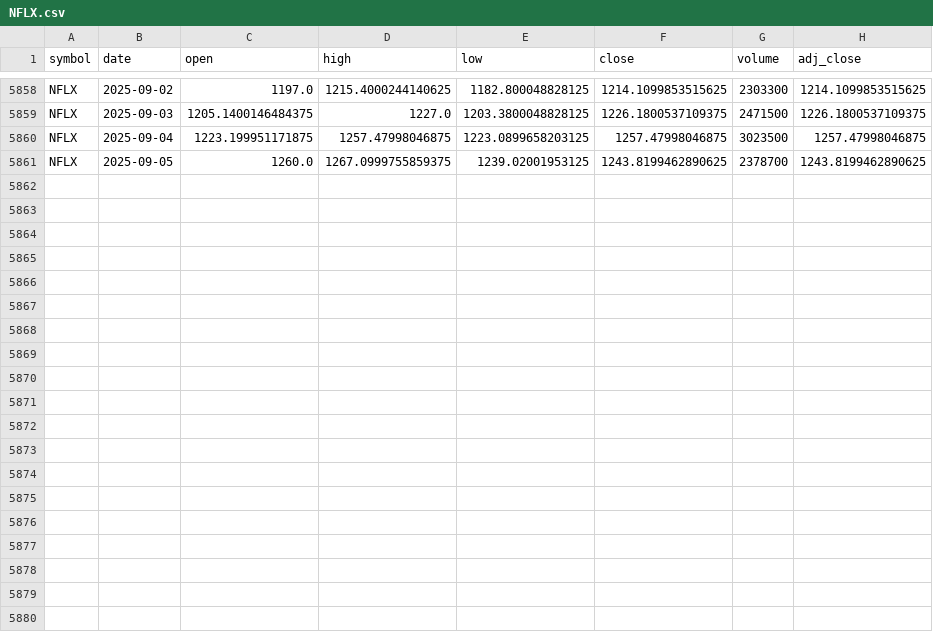
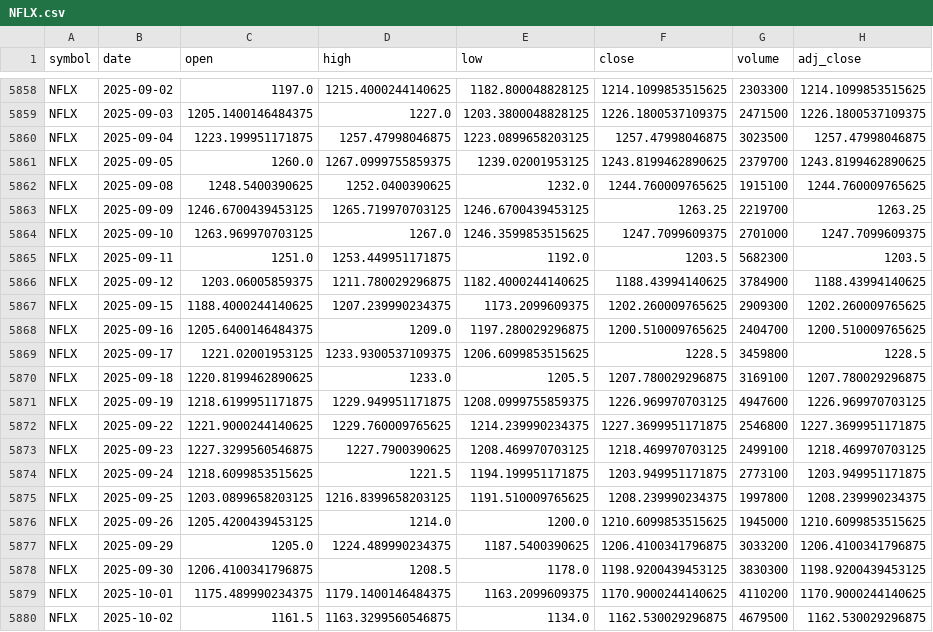
Before and after one commit to Lokesh-Sutar/pqbackend, a CSV file: data/cache/NFLX.csv, drawn as a sheet; only a part is shown, gaps mark what is left out.

```diff
--- a/data/cache/NFLX.csv
+++ b/data/cache/NFLX.csv
@@ -5860,2 +5860,21 @@ NFLX,2025-09-03,1205.1400146484375,1227.0,1203.3800048828125,1226.1800537109375,
 NFLX,2025-09-04,1223.199951171875,1257.47998046875,1223.0899658203125,1257.47998046875,3023500,1257.47998046875
-NFLX,2025-09-05,1260.0,1267.0999755859375,1239.02001953125,1243.8199462890625,2378700,1243.8199462890625
+NFLX,2025-09-05,1260.0,1267.0999755859375,1239.02001953125,1243.8199462890625,2379700,1243.8199462890625
+NFLX,2025-09-08,1248.5400390625,1252.0400390625,1232.0,1244.760009765625,1915100,1244.760009765625
+NFLX,2025-09-09,1246.6700439453125,1265.719970703125,1246.6700439453125,1263.25,2219700,1263.25
+NFLX,2025-09-10,1263.969970703125,1267.0,1246.3599853515625,1247.7099609375,2701000,1247.7099609375
+NFLX,2025-09-11,1251.0,1253.449951171875,1192.0,1203.5,5682300,1203.5
+NFLX,2025-09-12,1203.06005859375,1211.780029296875,1182.4000244140625,1188.43994140625,3784900,1188.43994140625
+NFLX,2025-09-15,1188.4000244140625,1207.239990234375,1173.2099609375,1202.260009765625,2909300,1202.260009765625
+NFLX,2025-09-16,1205.6400146484375,1209.0,1197.280029296875,1200.510009765625,2404700,1200.510009765625
+NFLX,2025-09-17,1221.02001953125,1233.9300537109375,1206.6099853515625,1228.5,3459800,1228.5
+NFLX,2025-09-18,1220.8199462890625,1233.0,1205.5,1207.780029296875,3169100,1207.780029296875
+NFLX,2025-09-19,1218.6199951171875,1229.949951171875,1208.0999755859375,1226.969970703125,4947600,1226.969970703125
+NFLX,2025-09-22,1221.9000244140625,1229.760009765625,1214.239990234375,1227.3699951171875,2546800,1227.3699951171875
+NFLX,2025-09-23,1227.3299560546875,1227.7900390625,1208.469970703125,1218.469970703125,2499100,1218.469970703125
+NFLX,2025-09-24,1218.6099853515625,1221.5,1194.199951171875,1203.949951171875,2773100,1203.949951171875
+NFLX,2025-09-25,1203.0899658203125,1216.8399658203125,1191.510009765625,1208.239990234375,1997800,1208.239990234375
+NFLX,2025-09-26,1205.4200439453125,1214.0,1200.0,1210.6099853515625,1945000,1210.6099853515625
+NFLX,2025-09-29,1205.0,1224.489990234375,1187.5400390625,1206.4100341796875,3033200,1206.4100341796875
+NFLX,2025-09-30,1206.4100341796875,1208.5,1178.0,1198.9200439453125,3830300,1198.9200439453125
+NFLX,2025-10-01,1175.489990234375,1179.1400146484375,1163.2099609375,1170.9000244140625,4110200,1170.9000244140625
+NFLX,2025-10-02,1161.5,1163.3299560546875,1134.0,1162.530029296875,4679500,1162.530029296875
```
Also changed, not shown: data/cache/PYPL.csv, data/cache/TSLA.csv, 25 other files.
